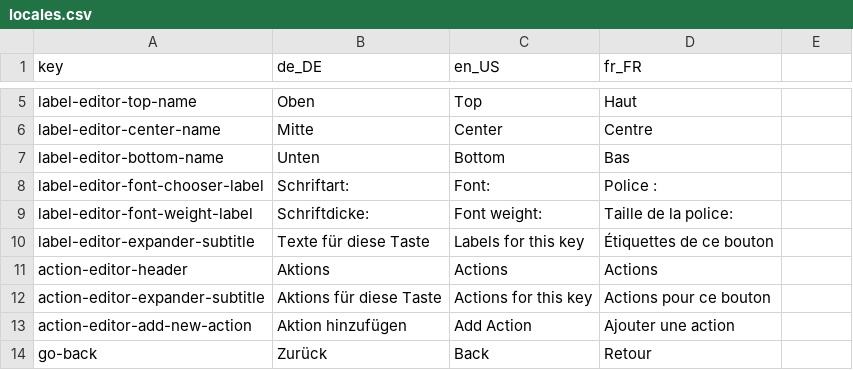
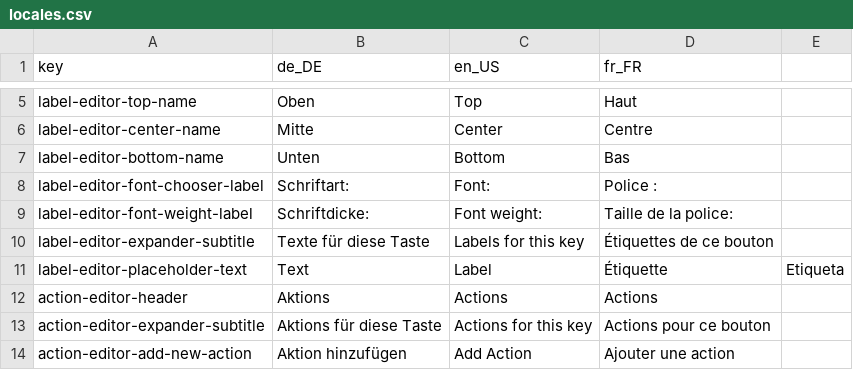
Before and after one commit to StreamController/StreamController, a CSV file: locales/locales.csv, drawn as a sheet; only a part is shown, gaps mark what is left out; the shorter side is filled out with more unchanged rows; the diff names each change by its address in the sheet, - before the commit and + after, or states it on an @@ line.

Commit message:
Feat(LabelEditor): Add fake placeholder to Gtk.TextView

```diff
--- a/locales/locales.csv
+++ b/locales/locales.csv
+row 11: label-editor-placeholder-text | Text | Label | Étiquette | Etiqueta
```
Also changed, not shown: 1 other file.
